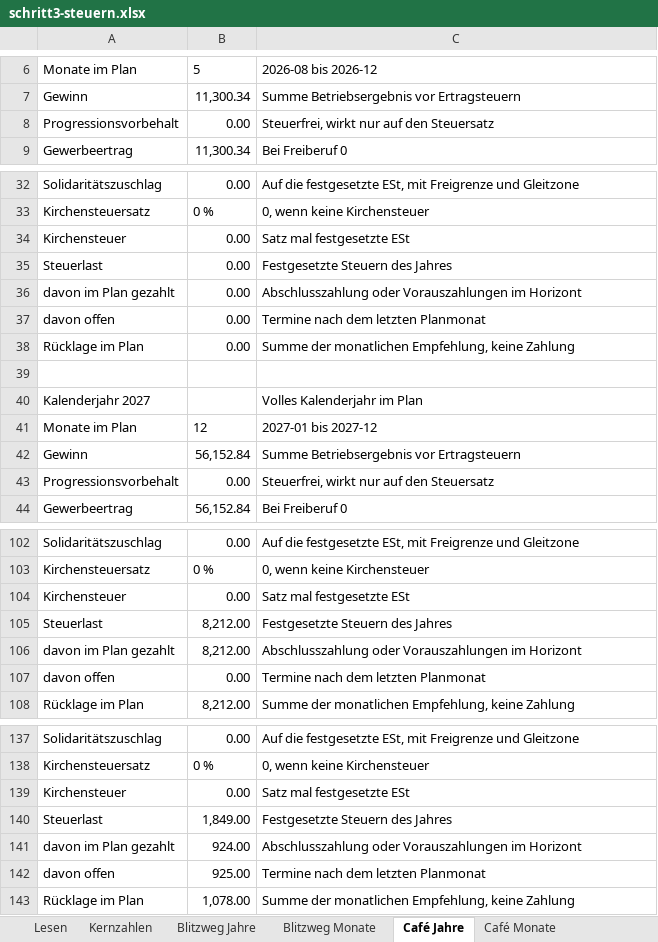
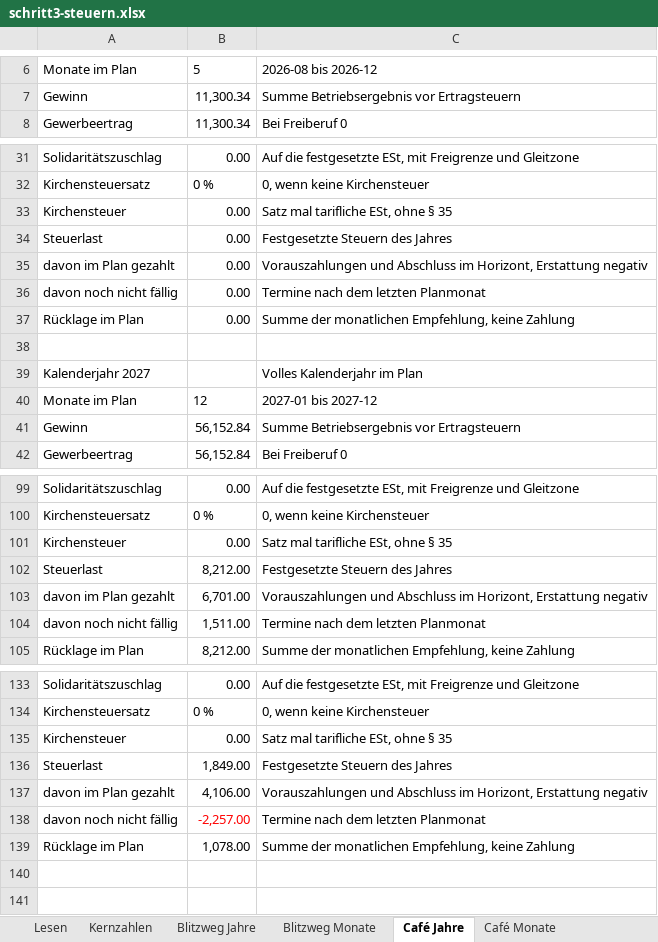
Before and after one commit to ichbinschlechtmitbenutzernamen/finanzplaner, an Excel workbook: docs/checkpoints/schritt3-steuern.xlsx, sheet Café Jahre, drawn as a sheet; only a part is shown, gaps mark what is left out; values as stored, in another font and other column widths than the file's, no borders; removed rows and columns are numbered as before the commit, all else as after; the diff covers the shown part only; the diff names each change by its address in the sheet, - before the commit and + after, or states it on an @@ line.

```diff
--- a/docs/checkpoints/schritt3-steuern.xlsx (sheet Café Jahre)
+++ b/docs/checkpoints/schritt3-steuern.xlsx (sheet Café Jahre)
-row 8: Progressionsvorbehalt | 0.00 | Steuerfrei, wirkt nur auf den Steuersatz
-C33: Satz mal festgesetzte ESt
+C33: Satz mal tarifliche ESt, ohne § 35
-C35: Abschlusszahlung oder Vorauszahlungen im Horizont
+C35: Vorauszahlungen und Abschluss im Horizont, Erstattung negativ
-A36: davon offen
+A36: davon noch nicht fällig
-row 43: Progressionsvorbehalt | 0.00 | Steuerfrei, wirkt nur auf den Steuersatz
-C101: Satz mal festgesetzte ESt
+C101: Satz mal tarifliche ESt, ohne § 35
-B103: 8,212.00
+B103: 6,701.00
-C103: Abschlusszahlung oder Vorauszahlungen im Horizont
+C103: Vorauszahlungen und Abschluss im Horizont, Erstattung negativ
-row 107: davon offen | 0.00 | Termine nach dem letzten Planmonat
+row 104: davon noch nicht fällig | 1,511.00 | Termine nach dem letzten Planmonat
-C135: Satz mal festgesetzte ESt
+C135: Satz mal tarifliche ESt, ohne § 35
-B137: 924.00
+B137: 4,106.00
-C137: Abschlusszahlung oder Vorauszahlungen im Horizont
+C137: Vorauszahlungen und Abschluss im Horizont, Erstattung negativ
-row 142: davon offen | 925.00 | Termine nach dem letzten Planmonat
+row 138: davon noch nicht fällig | -2,257.00 | Termine nach dem letzten Planmonat
```
Also changed, not shown: 2 removed rows and 7 edited cells elsewhere in this sheet, sheet Café Monate, sheet Blitzweg Monate, sheet Blitzweg Jahre, sheet Hafenlicht Jahre, sheet Kernzahlen, sheet Lesen, 1 more sheet, docs/checkpoints/schritt2-blitzweg.xlsx, 20 other files.
